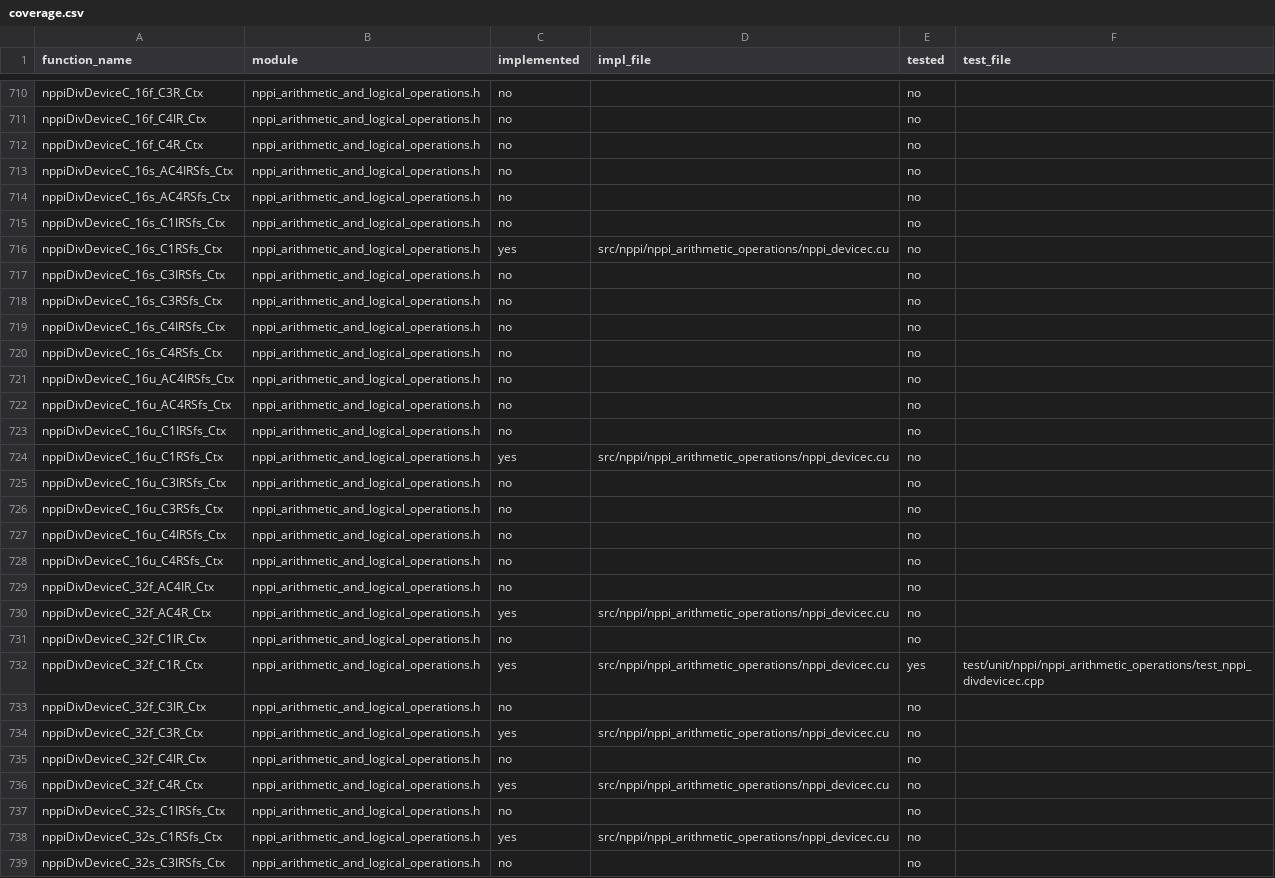
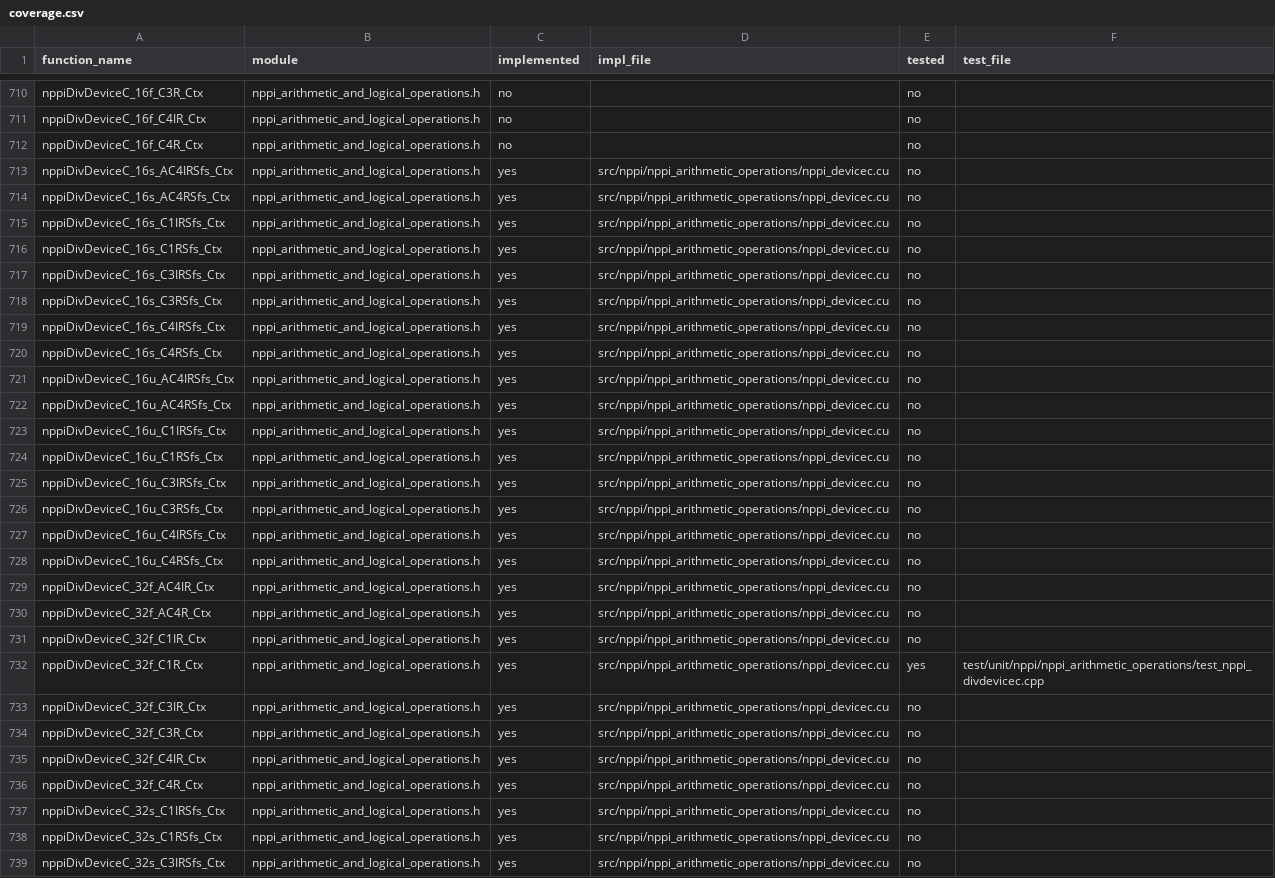
Before and after one commit to CompilerFans/npp, a CSV file: api_analysis/coverage.csv, drawn as a sheet; only a part is shown, gaps mark what is left out; the diff covers the shown part only.

```diff
--- a/api_analysis/coverage.csv
+++ b/api_analysis/coverage.csv
@@ -712,28 +712,28 @@ nppiDivDeviceC_16f_C4IR_Ctx,nppi_arithmetic_and_logical_operations.h,no,,no,
 nppiDivDeviceC_16f_C4R_Ctx,nppi_arithmetic_and_logical_operations.h,no,,no,
-nppiDivDeviceC_16s_AC4IRSfs_Ctx,nppi_arithmetic_and_logical_operations.h,no,,no,
-nppiDivDeviceC_16s_AC4RSfs_Ctx,nppi_arithmetic_and_logical_operations.h,no,,no,
-nppiDivDeviceC_16s_C1IRSfs_Ctx,nppi_arithmetic_and_logical_operations.h,no,,no,
+nppiDivDeviceC_16s_AC4IRSfs_Ctx,nppi_arithmetic_and_logical_operations.h,yes,src/nppi/nppi_arithmetic_operations/nppi_devicec.cu,no,
+nppiDivDeviceC_16s_AC4RSfs_Ctx,nppi_arithmetic_and_logical_operations.h,yes,src/nppi/nppi_arithmetic_operations/nppi_devicec.cu,no,
+nppiDivDeviceC_16s_C1IRSfs_Ctx,nppi_arithmetic_and_logical_operations.h,yes,src/nppi/nppi_arithmetic_operations/nppi_devicec.cu,no,
 nppiDivDeviceC_16s_C1RSfs_Ctx,nppi_arithmetic_and_logical_operations.h,yes,src/nppi/nppi_arithmetic_operations/nppi_devicec.cu,no,
-nppiDivDeviceC_16s_C3IRSfs_Ctx,nppi_arithmetic_and_logical_operations.h,no,,no,
-nppiDivDeviceC_16s_C3RSfs_Ctx,nppi_arithmetic_and_logical_operations.h,no,,no,
-nppiDivDeviceC_16s_C4IRSfs_Ctx,nppi_arithmetic_and_logical_operations.h,no,,no,
-nppiDivDeviceC_16s_C4RSfs_Ctx,nppi_arithmetic_and_logical_operations.h,no,,no,
-nppiDivDeviceC_16u_AC4IRSfs_Ctx,nppi_arithmetic_and_logical_operations.h,no,,no,
-nppiDivDeviceC_16u_AC4RSfs_Ctx,nppi_arithmetic_and_logical_operations.h,no,,no,
-nppiDivDeviceC_16u_C1IRSfs_Ctx,nppi_arithmetic_and_logical_operations.h,no,,no,
+nppiDivDeviceC_16s_C3IRSfs_Ctx,nppi_arithmetic_and_logical_operations.h,yes,src/nppi/nppi_arithmetic_operations/nppi_devicec.cu,no,
+nppiDivDeviceC_16s_C3RSfs_Ctx,nppi_arithmetic_and_logical_operations.h,yes,src/nppi/nppi_arithmetic_operations/nppi_devicec.cu,no,
+nppiDivDeviceC_16s_C4IRSfs_Ctx,nppi_arithmetic_and_logical_operations.h,yes,src/nppi/nppi_arithmetic_operations/nppi_devicec.cu,no,
+nppiDivDeviceC_16s_C4RSfs_Ctx,nppi_arithmetic_and_logical_operations.h,yes,src/nppi/nppi_arithmetic_operations/nppi_devicec.cu,no,
+nppiDivDeviceC_16u_AC4IRSfs_Ctx,nppi_arithmetic_and_logical_operations.h,yes,src/nppi/nppi_arithmetic_operations/nppi_devicec.cu,no,
+nppiDivDeviceC_16u_AC4RSfs_Ctx,nppi_arithmetic_and_logical_operations.h,yes,src/nppi/nppi_arithmetic_operations/nppi_devicec.cu,no,
+nppiDivDeviceC_16u_C1IRSfs_Ctx,nppi_arithmetic_and_logical_operations.h,yes,src/nppi/nppi_arithmetic_operations/nppi_devicec.cu,no,
 nppiDivDeviceC_16u_C1RSfs_Ctx,nppi_arithmetic_and_logical_operations.h,yes,src/nppi/nppi_arithmetic_operations/nppi_devicec.cu,no,
-nppiDivDeviceC_16u_C3IRSfs_Ctx,nppi_arithmetic_and_logical_operations.h,no,,no,
-nppiDivDeviceC_16u_C3RSfs_Ctx,nppi_arithmetic_and_logical_operations.h,no,,no,
-nppiDivDeviceC_16u_C4IRSfs_Ctx,nppi_arithmetic_and_logical_operations.h,no,,no,
-nppiDivDeviceC_16u_C4RSfs_Ctx,nppi_arithmetic_and_logical_operations.h,no,,no,
-nppiDivDeviceC_32f_AC4IR_Ctx,nppi_arithmetic_and_logical_operations.h,no,,no,
+nppiDivDeviceC_16u_C3IRSfs_Ctx,nppi_arithmetic_and_logical_operations.h,yes,src/nppi/nppi_arithmetic_operations/nppi_devicec.cu,no,
+nppiDivDeviceC_16u_C3RSfs_Ctx,nppi_arithmetic_and_logical_operations.h,yes,src/nppi/nppi_arithmetic_operations/nppi_devicec.cu,no,
+nppiDivDeviceC_16u_C4IRSfs_Ctx,nppi_arithmetic_and_logical_operations.h,yes,src/nppi/nppi_arithmetic_operations/nppi_devicec.cu,no,
+nppiDivDeviceC_16u_C4RSfs_Ctx,nppi_arithmetic_and_logical_operations.h,yes,src/nppi/nppi_arithmetic_operations/nppi_devicec.cu,no,
+nppiDivDeviceC_32f_AC4IR_Ctx,nppi_arithmetic_and_logical_operations.h,yes,src/nppi/nppi_arithmetic_operations/nppi_devicec.cu,no,
 nppiDivDeviceC_32f_AC4R_Ctx,nppi_arithmetic_and_logical_operations.h,yes,src/nppi/nppi_arithmetic_operations/nppi_devicec.cu,no,
-nppiDivDeviceC_32f_C1IR_Ctx,nppi_arithmetic_and_logical_operations.h,no,,no,
+nppiDivDeviceC_32f_C1IR_Ctx,nppi_arithmetic_and_logical_operations.h,yes,src/nppi/nppi_arithmetic_operations/nppi_devicec.cu,no,
 nppiDivDeviceC_32f_C1R_Ctx,nppi_arithmetic_and_logical_operations.h,yes,src/nppi/nppi_arithmetic_operations/nppi_devicec.cu,yes,test/unit/nppi/nppi_arithmetic_operations/test_nppi_divdevicec.cpp
-nppiDivDeviceC_32f_C3IR_Ctx,nppi_arithmetic_and_logical_operations.h,no,,no,
+nppiDivDeviceC_32f_C3IR_Ctx,nppi_arithmetic_and_logical_operations.h,yes,src/nppi/nppi_arithmetic_operations/nppi_devicec.cu,no,
 nppiDivDeviceC_32f_C3R_Ctx,nppi_arithmetic_and_logical_operations.h,yes,src/nppi/nppi_arithmetic_operations/nppi_devicec.cu,no,
-nppiDivDeviceC_32f_C4IR_Ctx,nppi_arithmetic_and_logical_operations.h,no,,no,
+nppiDivDeviceC_32f_C4IR_Ctx,nppi_arithmetic_and_logical_operations.h,yes,src/nppi/nppi_arithmetic_operations/nppi_devicec.cu,no,
 nppiDivDeviceC_32f_C4R_Ctx,nppi_arithmetic_and_logical_operations.h,yes,src/nppi/nppi_arithmetic_operations/nppi_devicec.cu,no,
-nppiDivDeviceC_32s_C1IRSfs_Ctx,nppi_arithmetic_and_logical_operations.h,no,,no,
+nppiDivDeviceC_32s_C1IRSfs_Ctx,nppi_arithmetic_and_logical_operations.h,yes,src/nppi/nppi_arithmetic_operations/nppi_devicec.cu,no,
 nppiDivDeviceC_32s_C1RSfs_Ctx,nppi_arithmetic_and_logical_operations.h,yes,src/nppi/nppi_arithmetic_operations/nppi_devicec.cu,no,
-nppiDivDeviceC_32s_C3IRSfs_Ctx,nppi_arithmetic_and_logical_operations.h,no,,no,
+nppiDivDeviceC_32s_C3IRSfs_Ctx,nppi_arithmetic_and_logical_operations.h,yes,src/nppi/nppi_arithmetic_operations/nppi_devicec.cu,no,
```
Also changed, not shown: 142 edited cells elsewhere in this file, 7 other files.
